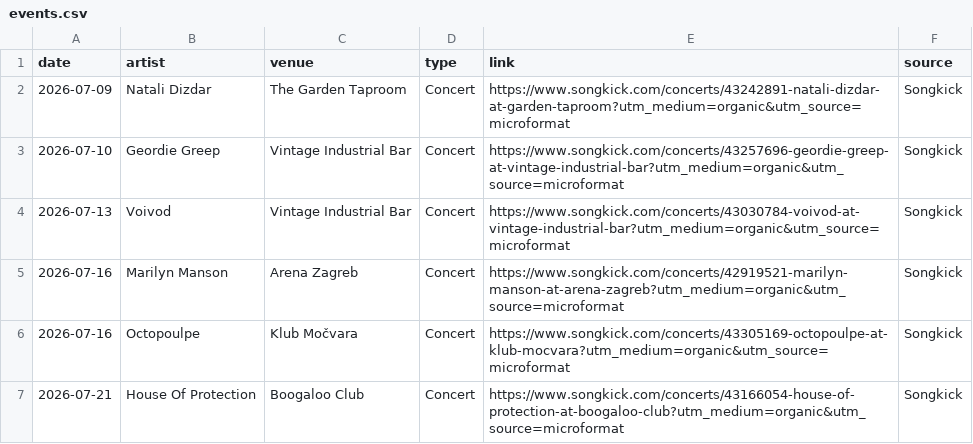
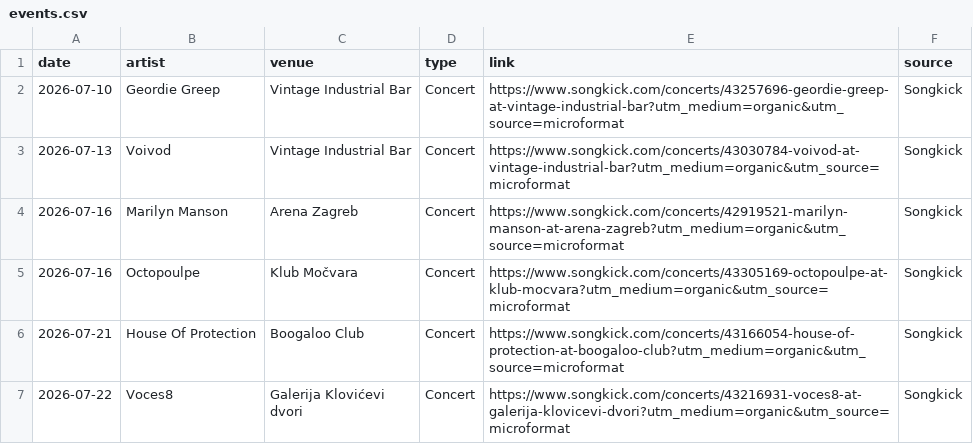
Before and after one commit to Marcellus12/zg_concerts, a CSV file: events.csv, drawn as a sheet; only a part is shown; the shorter side is filled out with more unchanged rows; the diff names each change by its address in the sheet, - before the commit and + after, or states it on an @@ line.

```diff
--- a/events.csv
+++ b/events.csv
-row 2: 2026-07-09 | Natali Dizdar | The Garden Taproom | Concert | https://www.songkick.com/concerts/43242891-natali-dizdar-at-garden-taproom?utm_medium=organic&utm_source=microformat | Songkick
```
Also changed, not shown: 2 other files.
